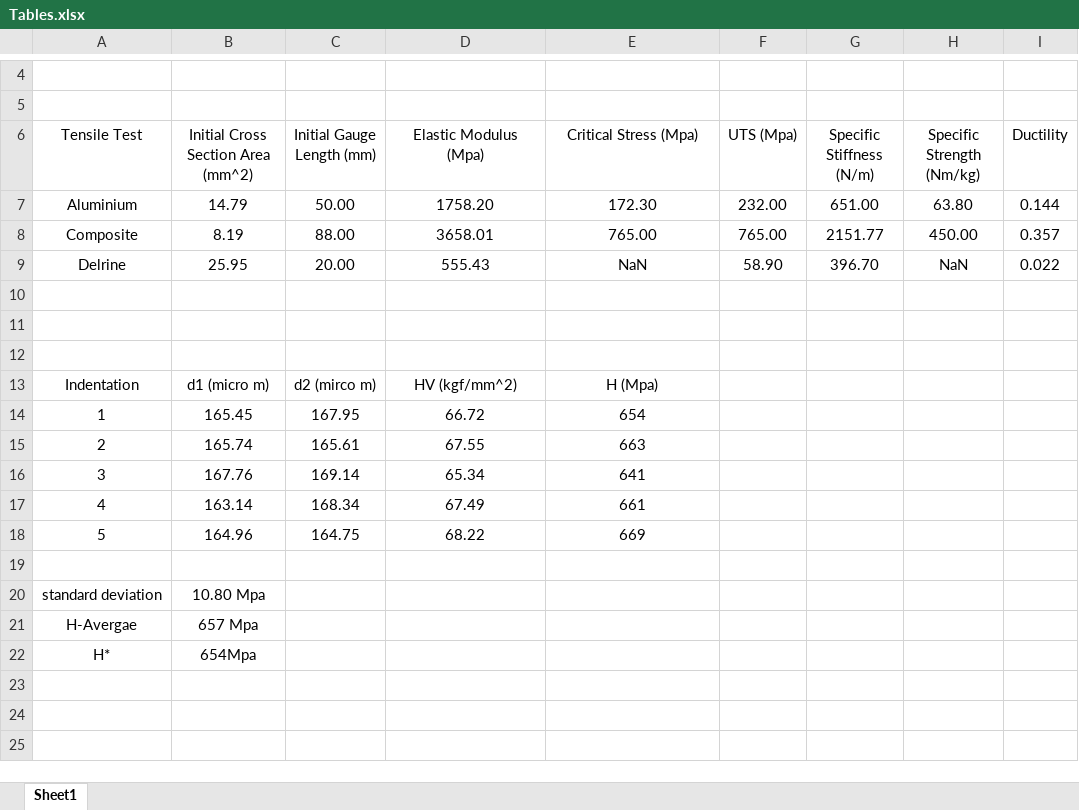
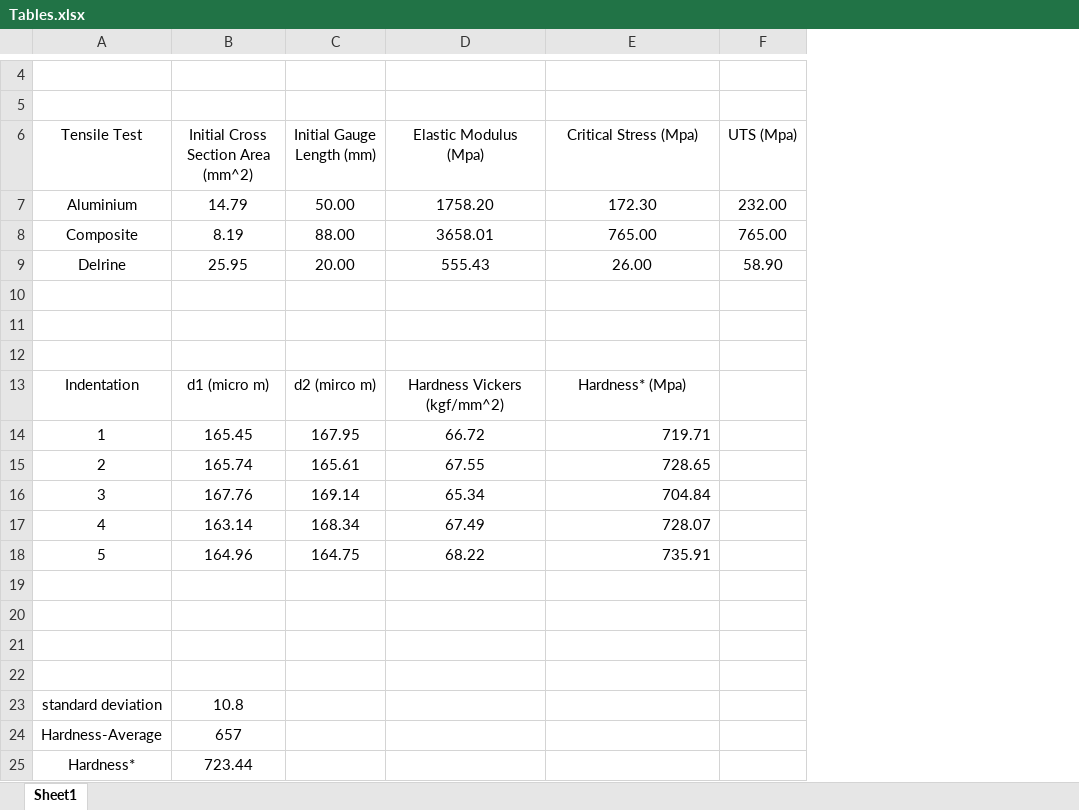
Before and after one commit to RuairidhScott-Brown/Year-1-Imperial-College-London, an Excel workbook: 1st_year/materials/stress_strain_hardening/Tables.xlsx, sheet Sheet1, drawn as a sheet; only a part is shown, gaps mark what is left out; values as stored, in another font and other column widths than the file's, no borders; charts and pictures not drawn; removed rows and columns are numbered as before the commit, all else as after; the diff names each change by its address in the sheet, - before the commit and + after, or states it on an @@ line.

```diff
--- a/1st_year/materials/stress_strain_hardening/Tables.xlsx (sheet Sheet1)
+++ b/1st_year/materials/stress_strain_hardening/Tables.xlsx (sheet Sheet1)
-column G (Specific Stiffness (N/m)), rows 7-9: 651.00 | 2151.77 | 396.70
-column H (Specific Strength (Nm/kg)), rows 7-9: 63.80 | 450.00 | NaN
-column I (Ductility), rows 7-9: 0.144 | 0.357 | 0.022
-E9 (Critical Stress (Mpa)): NaN
+E9 (Critical Stress (Mpa)): 26.00
-D13 (Elastic Modulus (Mpa)): HV (kgf/mm^2)
+D13 (Elastic Modulus (Mpa)): Hardness Vickers (kgf/mm^2)
-E13 (Critical Stress (Mpa)): H (Mpa)
+E13 (Critical Stress (Mpa)): Hardness* (Mpa)
-E14 (Critical Stress (Mpa)): 654
+E14 (Critical Stress (Mpa)): 719.71
-E14:E18 alignment: center
+E14:E18 alignment: right
-E15 (Critical Stress (Mpa)): 663
+E15 (Critical Stress (Mpa)): 728.65
-E16 (Critical Stress (Mpa)): 641
+E16 (Critical Stress (Mpa)): 704.84
-E17 (Critical Stress (Mpa)): 661
+E17 (Critical Stress (Mpa)): 728.07
-E18 (Critical Stress (Mpa)): 669
+E18 (Critical Stress (Mpa)): 735.91
+row 20: (empty)
+row 21: (empty)
+row 22: (empty)
-B23: 10.80 Mpa
+B23: 10.8
@@ column A (Tensile Test) renumbered from row 24 down @@
-B24: 657 Mpa
+B24: 657
-B25: 654Mpa
+B25: 723.44
```
Also changed, not shown: charts or pictures, 1st_year/materials/stress_strain_hardening/group_11/al_stress_strain_failure.xlsx, 1st_year/materials/stress_strain_hardening/group_11/poly_stress_strain_failure.xlsx, 21 other files.
